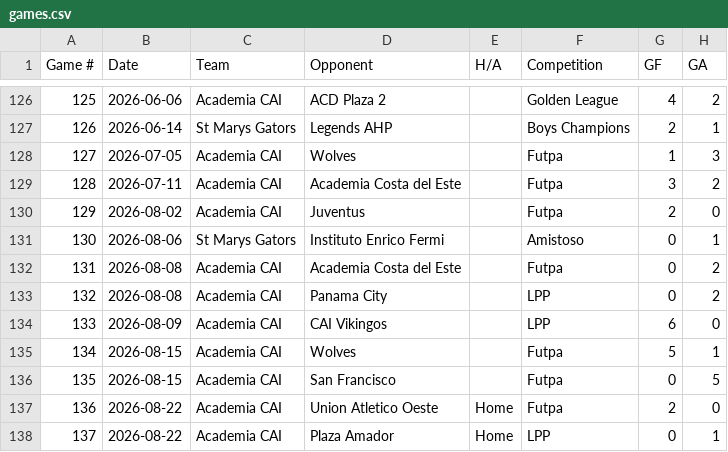
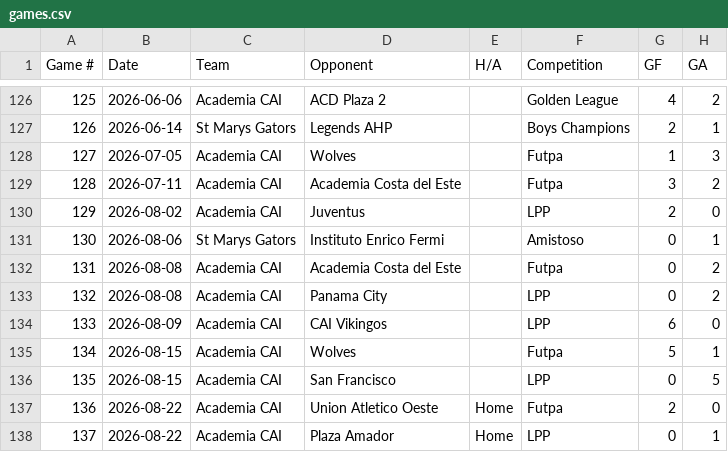
Before and after one commit to pepinllamas/match-data, a CSV file: games.csv, drawn as a sheet; only a part is shown, gaps mark what is left out; the diff names each change by its address in the sheet, - before the commit and + after, or states it on an @@ line.

Commit message:
Update games.csv

```diff
--- a/games.csv
+++ b/games.csv
-F130 (Competition): Futpa
+F130 (Competition): LPP
-F136 (Competition): Futpa
+F136 (Competition): LPP
```
